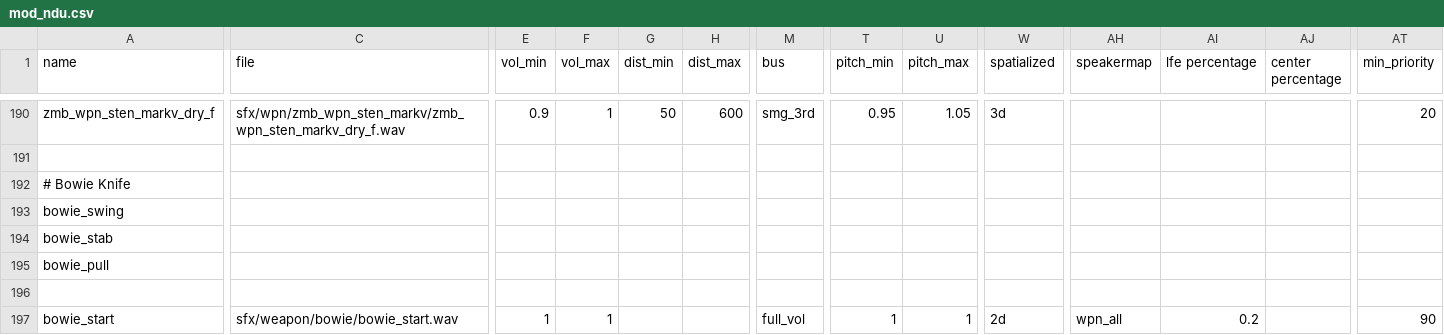
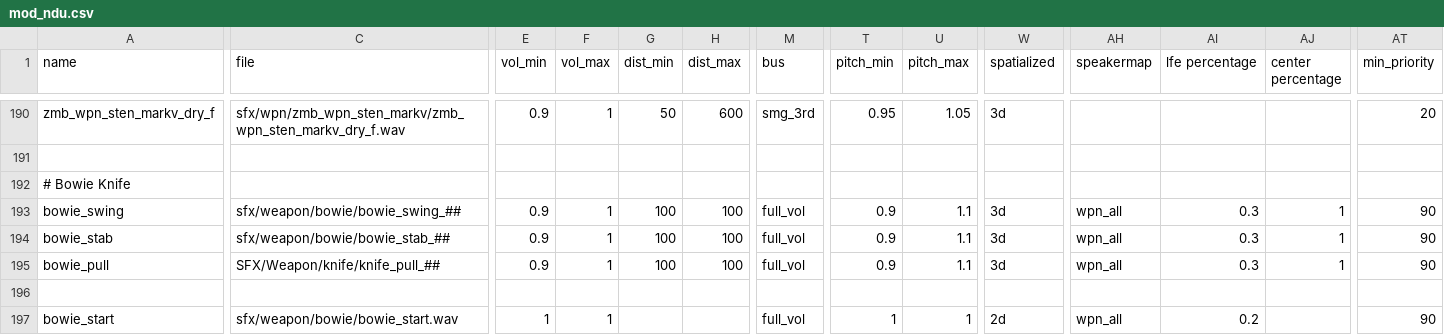
Before and after one commit to Keyware-Digital/NDU-Reloaded, a CSV file: soundaliases/mod_ndu.csv, drawn as a sheet; only a part is shown, gaps mark what is left out; the diff covers the shown part only; the diff names each change by its address in the sheet, - before the commit and + after, or states it on an @@ line.

```diff
--- a/soundaliases/mod_ndu.csv
+++ b/soundaliases/mod_ndu.csv
-C193 (file): (empty)
+C193 (file): sfx/weapon/bowie/bowie_swing_##
-E193:E195 (vol_min): (empty)
+E193:E195 (vol_min): 0.9
-F193:F195 (vol_max): (empty)
+F193:F195 (vol_max): 1
-G193:G195 (dist_min): (empty)
+G193:G195 (dist_min): 100
-H193:H195 (dist_max): (empty)
+H193:H195 (dist_max): 100
-M193:M195 (bus): (empty)
+M193:M195 (bus): full_vol
-T193:T195 (pitch_min): (empty)
+T193:T195 (pitch_min): 0.9
-U193:U195 (pitch_max): (empty)
+U193:U195 (pitch_max): 1.1
-W193:W195 (spatialized): (empty)
+W193:W195 (spatialized): 3d
-AH193:AH195 (speakermap): (empty)
+AH193:AH195 (speakermap): wpn_all
-AI193:AI195 (lfe percentage): (empty)
+AI193:AI195 (lfe percentage): 0.3
-AJ193:AJ195 (center percentage): (empty)
+AJ193:AJ195 (center percentage): 1
-AT193:AT195 (min_priority): (empty)
+AT193:AT195 (min_priority): 90
-C194 (file): (empty)
+C194 (file): sfx/weapon/bowie/bowie_stab_##
-C195 (file): (empty)
+C195 (file): SFX/Weapon/knife/knife_pull_##
```
Also changed, not shown: 9 edited cells elsewhere in this file, mod.csv, 18 other files.
